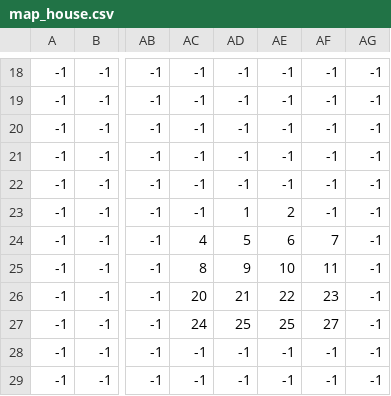
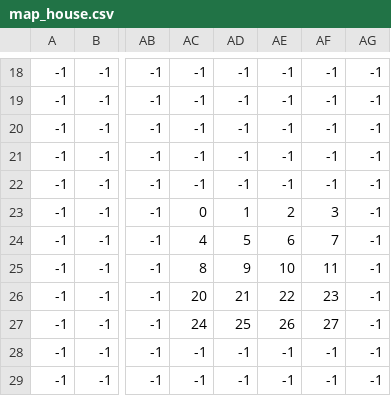
Before and after one commit to Sonorhc314/witchling, a CSV file: graphics/map/map_house.csv, drawn as a sheet; only a part is shown, gaps mark what is left out; the diff names each change by its address in the sheet, - before the commit and + after, or states it on an @@ line.

```diff
--- a/graphics/map/map_house.csv
+++ b/graphics/map/map_house.csv
-AC23: -1
+AC23: 0
-AF23: -1
+AF23: 3
-AE27: 25
+AE27: 26
```
Also changed, not shown: graphics/map/map_items.csv, graphics/map_island/island_items.csv, 3 other files.
